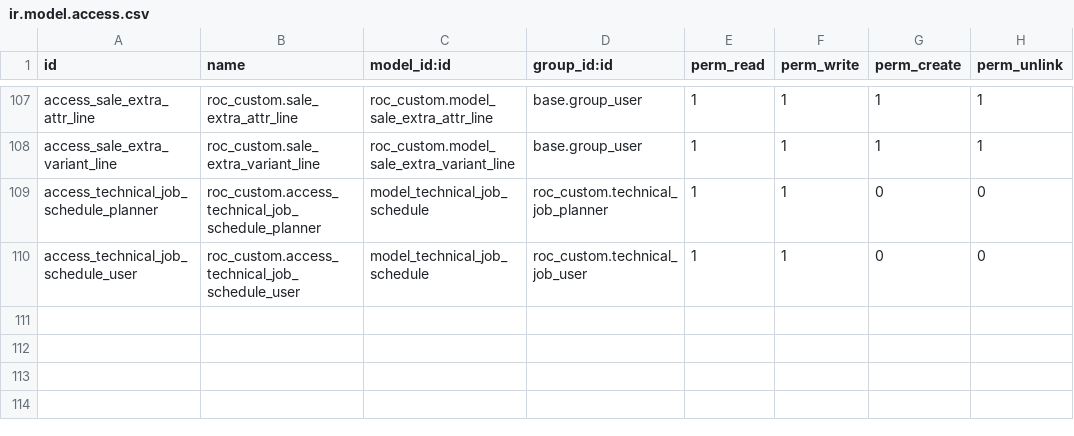
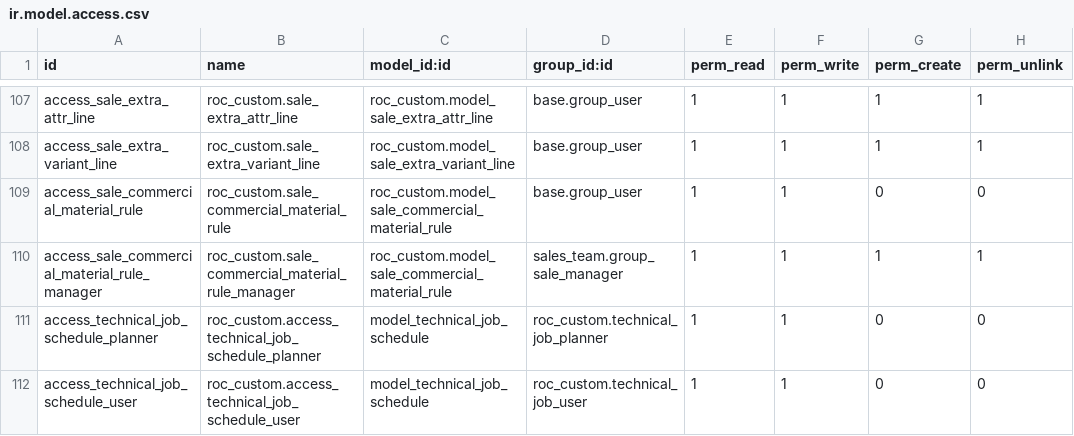
Before and after one commit to ilmunie/roc_custom, a CSV file: security/ir.model.access.csv, drawn as a sheet; only a part is shown, gaps mark what is left out.

```diff
--- a/security/ir.model.access.csv
+++ b/security/ir.model.access.csv
@@ -108,2 +108,4 @@ access_sale_extra_attr_line,roc_custom.sale_extra_attr_line,roc_custom.model_sal
 access_sale_extra_variant_line,roc_custom.sale_extra_variant_line,roc_custom.model_sale_extra_variant_line,base.group_user,1,1,1,1
+access_sale_commercial_material_rule,roc_custom.sale_commercial_material_rule,roc_custom.model_sale_commercial_material_rule,base.group_user,1,1,0,0
+access_sale_commercial_material_rule_manager,roc_custom.sale_commercial_material_rule_manager,roc_custom.model_sale_commercial_material_rule,sales_team.group_sale_manager,1,1,1,1
 access_technical_job_schedule_planner,roc_custom.access_technical_job_schedule_planner,model_technical_job_schedule,roc_custom.technical_job_planner,1,1,0,0
```
Also changed, not shown: 9 other files.
